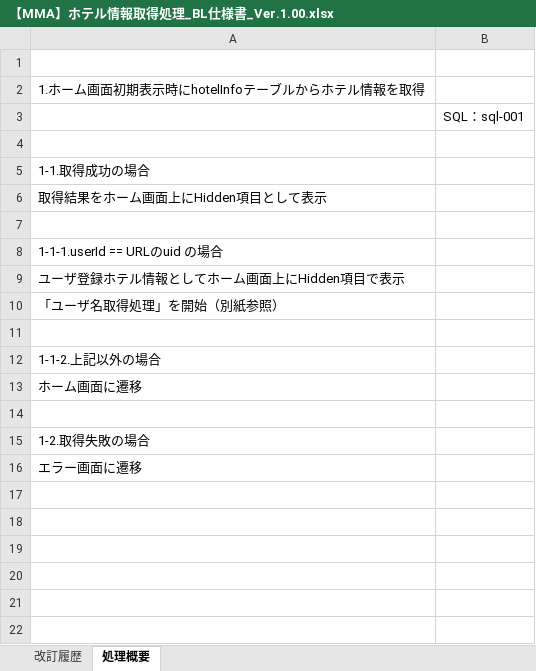
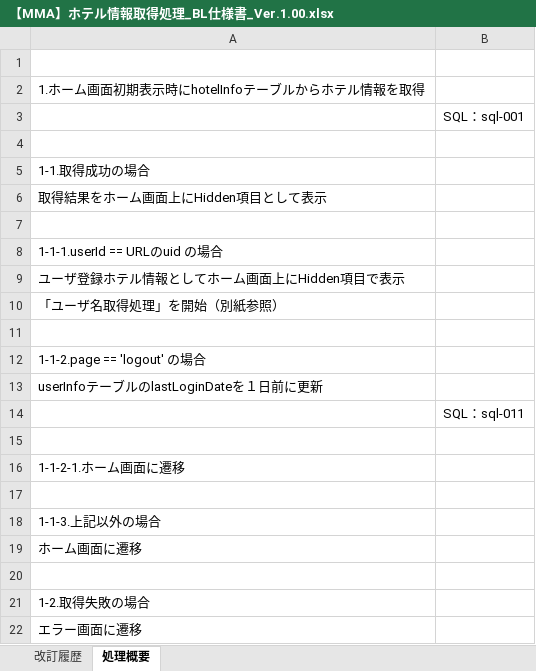
Before and after one commit to SogabeTasuku/stmmap, an Excel workbook: 10.会員機能追加改修(var1.01)/03.設計/BL仕様書/【MMA】ホテル情報取得処理_BL仕様書_Ver.1.00.xlsx, sheet 処理概要, drawn as a sheet; values as stored, in another font and other column widths than the file's, no borders; the diff names each change by its address in the sheet, - before the commit and + after, or states it on an @@ line.

```diff
--- a/10.会員機能追加改修(var1.01)/03.設計/BL仕様書/【MMA】ホテル情報取得処理_BL仕様書_Ver.1.00.xlsx (sheet 処理概要)
+++ b/10.会員機能追加改修(var1.01)/03.設計/BL仕様書/【MMA】ホテル情報取得処理_BL仕様書_Ver.1.00.xlsx (sheet 処理概要)
-A12: 1-1-2.上記以外の場合
+A12: 1-1-2.page == 'logout' の場合
+row 13: userInfoテーブルのlastLoginDateを１日前に更新
+row 14:  | SQL：sql-011
+row 15: (empty)
+row 16: 1-1-2-1.ホーム画面に遷移
+row 17: (empty)
+row 18: 1-1-3.上記以外の場合
```
Also changed, not shown: 10.会員機能追加改修(var1.01)/03.設計/SQL仕様書/【MMA】SQL一覧.xlsx.
